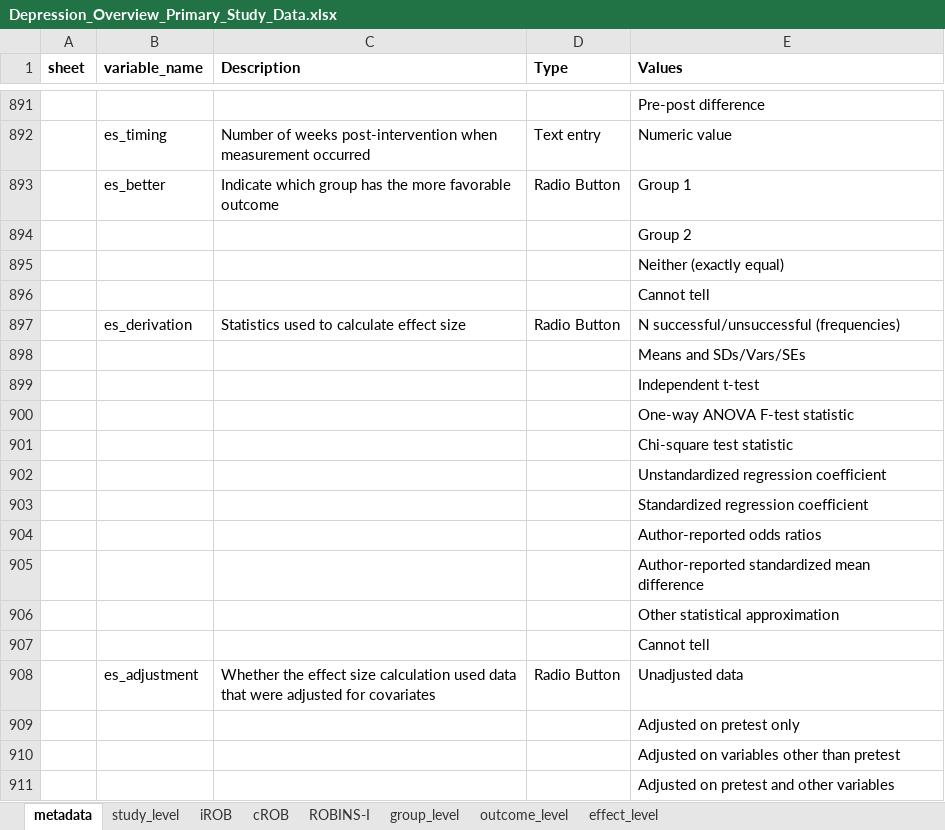
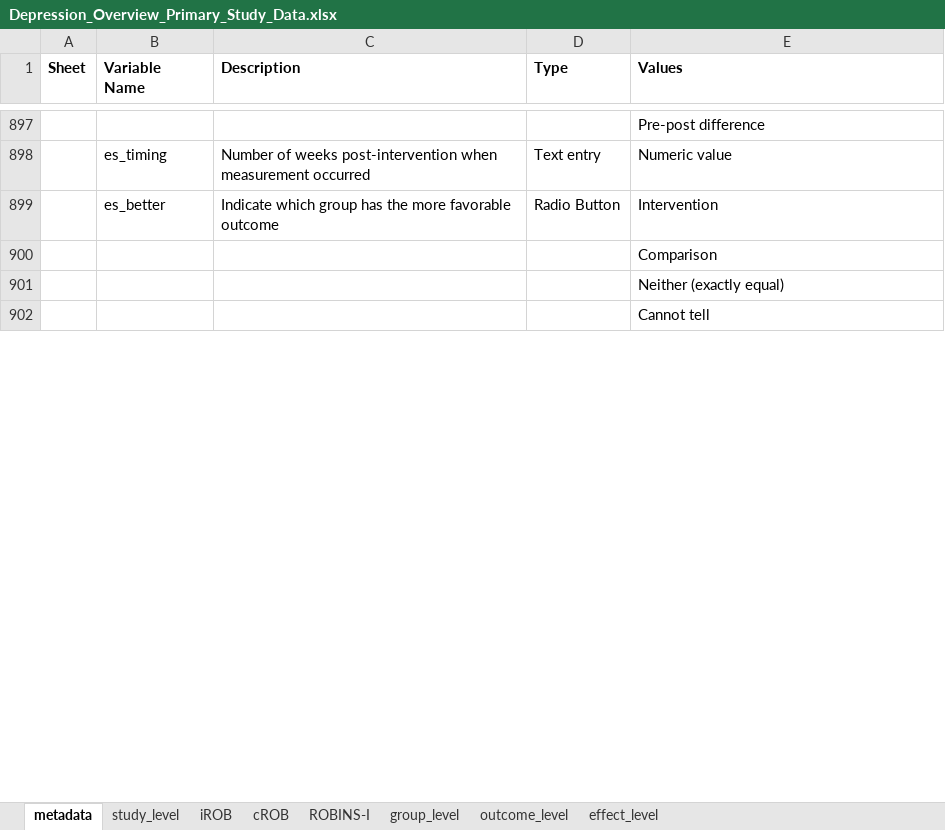
Before and after one commit to HEDCO-Institute/Depression_Prevention_Overview, an Excel workbook: data/Depression_Overview_Primary_Study_Data.xlsx, sheet metadata, drawn as a sheet; only a part is shown, gaps mark what is left out; values as stored, in another font and other column widths than the file's, no borders; removed rows and columns are numbered as before the commit, all else as after; the diff covers the shown part only; the diff names each change by its address in the sheet, - before the commit and + after, or states it on an @@ line.

Commit message:
update metadata

```diff
--- a/data/Depression_Overview_Primary_Study_Data.xlsx (sheet metadata)
+++ b/data/Depression_Overview_Primary_Study_Data.xlsx (sheet metadata)
-A1: sheet
+A1: Sheet
-B1: variable_name
+B1: Variable Name
-E899 (Values): Group 1
+E899 (Values): Intervention
-E900 (Values): Group 2
+E900 (Values): Comparison
-row 897:  | es_derivation | Statistics used to calculate effect size | Radio Button | N successful/unsuccessful (frequencies)
-row 898:  |  |  |  | Means and SDs/Vars/SEs
-row 899:  |  |  |  | Independent t-test
-row 900:  |  |  |  | One-way ANOVA F-test statistic
-row 901:  |  |  |  | Chi-square test statistic
-row 902:  |  |  |  | Unstandardized regression coefficient
-row 903:  |  |  |  | Standardized regression coefficient
-row 904:  |  |  |  | Author-reported odds ratios
-row 905:  |  |  |  | Author-reported standardized mean difference
-row 906:  |  |  |  | Other statistical approximation
-row 907:  |  |  |  | Cannot tell
-row 908:  | es_adjustment | Whether the effect size calculation used data that were adjusted for covariates | Radio Button | Unadjusted data
-row 909:  |  |  |  | Adjusted on pretest only
-row 910:  |  |  |  | Adjusted on variables other than pretest
-row 911:  |  |  |  | Adjusted on pretest and other variables
```
Also changed, not shown: 9 added rows, 13 removed rows, 13 moved rows and 18 edited cells elsewhere in this sheet, sheet effect_level, sheet group_level, sheet outcome_level, sheet study_level, data/Depression_Overview_Eligibility_Data.xlsx, data/Depression_Overview_Meta_Analysis_Data.xlsx, 2 other files.
